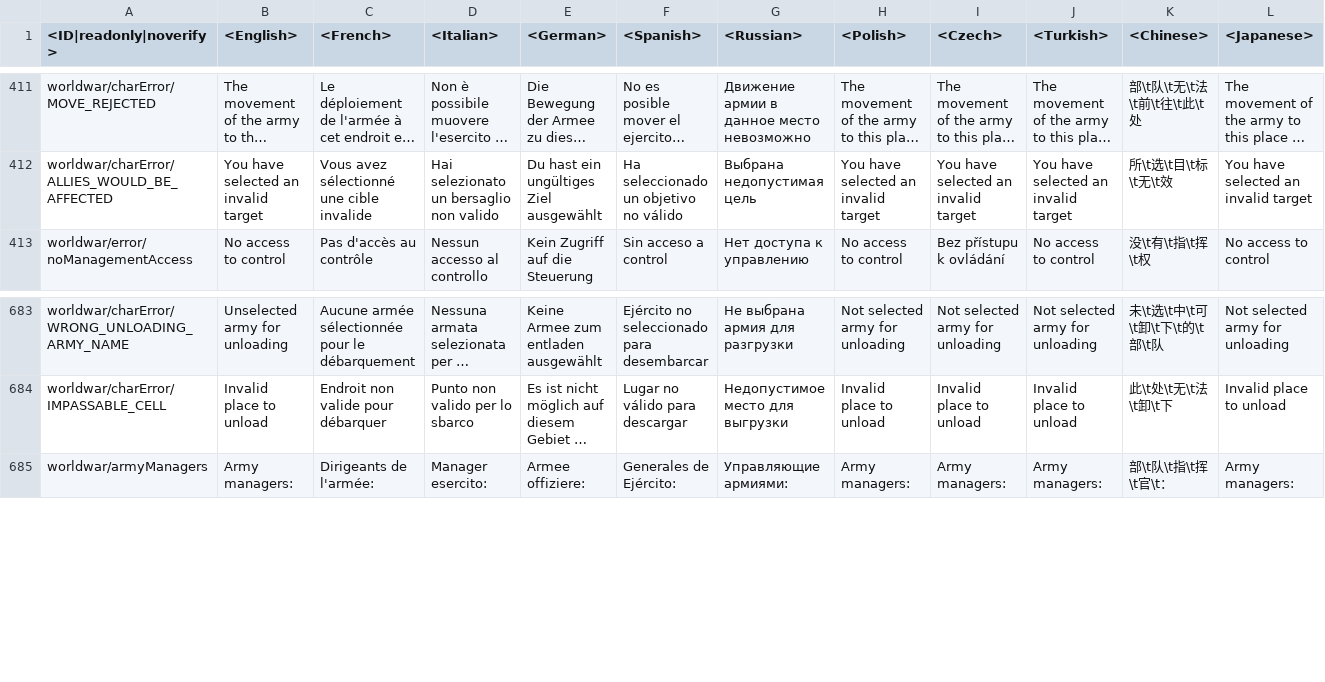
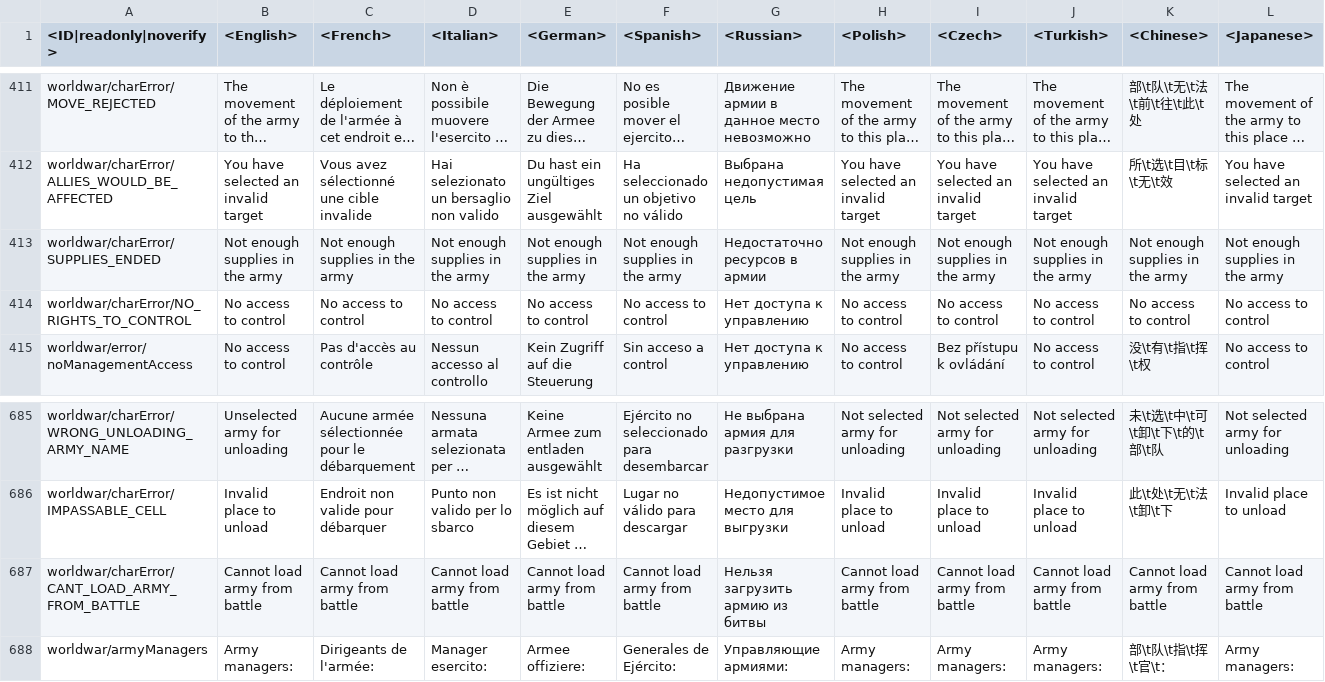
Before and after one commit to VitaliiAndreev/WarThunder_JsonFileChanges_DevClient, a CSV file: Files/lang.vromfs.bin_u/lang/worldwar.csv, drawn as a sheet; only a part is shown, gaps mark what is left out; long unchanged cells end in …; rows hold the shown columns only; the diff names each change by its address in the sheet, - before the commit and + after, or states it on an @@ line.

```diff
--- a/Files/lang.vromfs.bin_u/lang/worldwar.csv
+++ b/Files/lang.vromfs.bin_u/lang/worldwar.csv
+row 413: worldwar/charError/SUPPLIES_ENDED | Not enough supplies in the army | Not enough supplies in the army | Not enough supplies in the army | Not enough supplies in the army | Not enough supplies in the army | Недостаточно ресурсов в армии | Not enough supplies in the army | Not enough supplies in the army | Not enough supplies in the army | Not enough supplies in the army | Not enough supplies in the army
+row 414: worldwar/charError/NO_RIGHTS_TO_CONTROL | No access to control | No access to control | No access to control | No access to control | No access to control | Нет доступа к управлению | No access to control | No access to control | No access to control | No access to control | No access to control
+row 687: worldwar/charError/CANT_LOAD_ARMY_FROM_BATTLE | Cannot load army from battle | Cannot load army from battle | Cannot load army from battle | Cannot load army from battle | Cannot load army from battle | Нельзя загрузить армию из битвы | Cannot load army from battle | Cannot load army from battle | Cannot load army from battle | Cannot load army from battle | Cannot load army from battle
```
Also changed, not shown: 47 other files.
